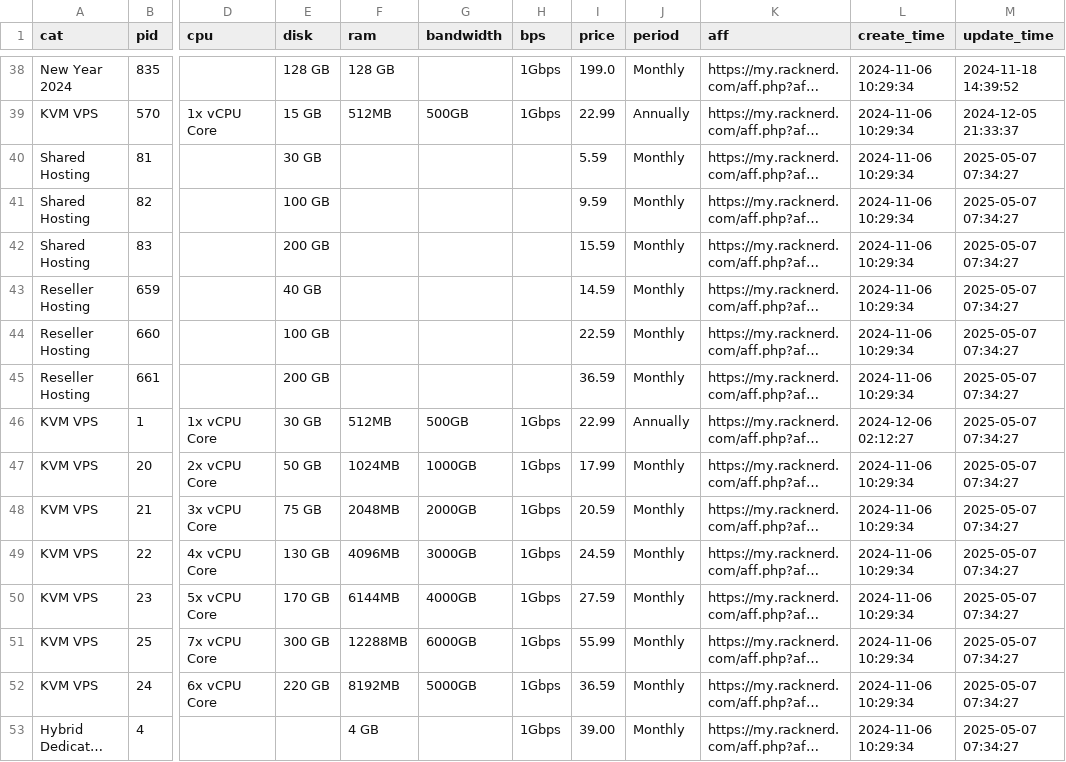
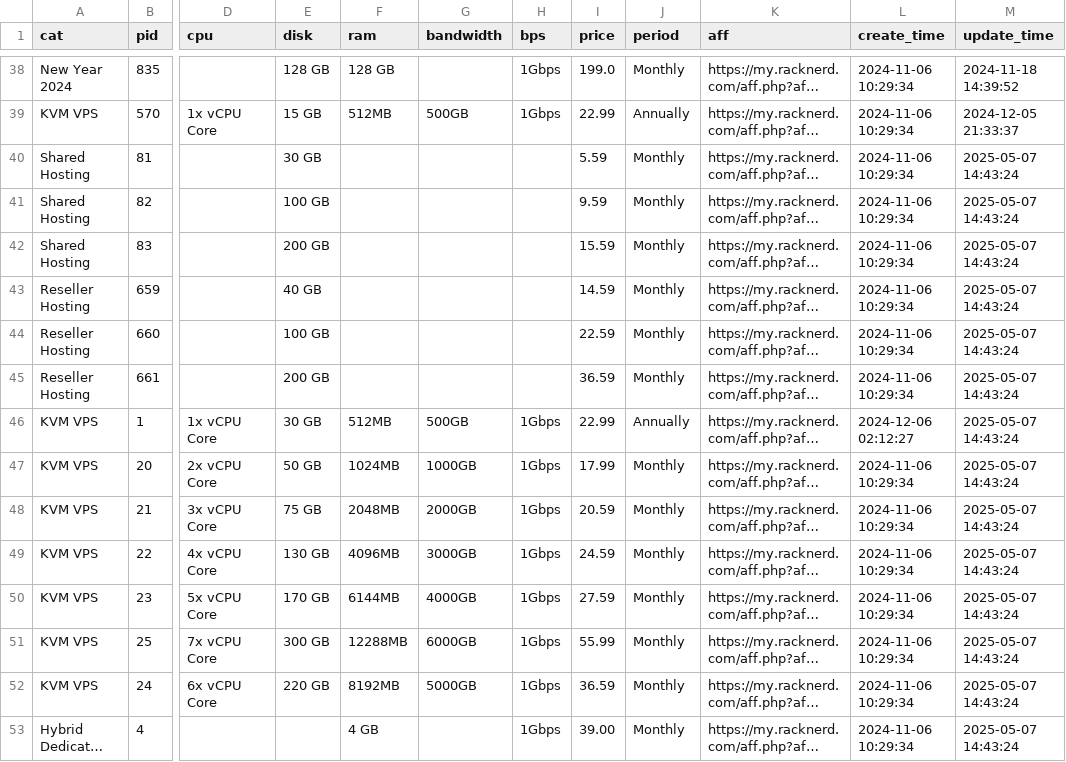
Before and after one commit to simwiki/easy-workflow, a CSV file: data/all-products.csv, drawn as a sheet; only a part is shown, gaps mark what is left out; long unchanged cells end in …; the diff covers the shown part only; the diff names each change by its address in the sheet, - before the commit and + after, or states it on an @@ line.

Commit message:
[Bot] Auto Update Product Infos

```diff
--- a/data/all-products.csv
+++ b/data/all-products.csv
-M40:M53 (update_time): 2025-05-07 07:34:27
+M40:M53 (update_time): 2025-05-07 14:43:24
```
Also changed, not shown: 81 edited cells elsewhere in this file, 2 other files.
